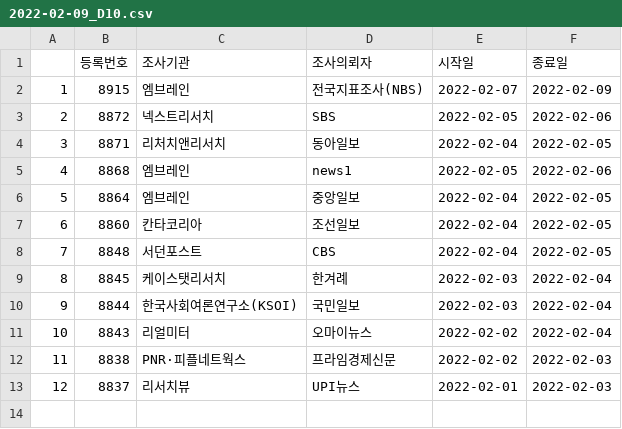
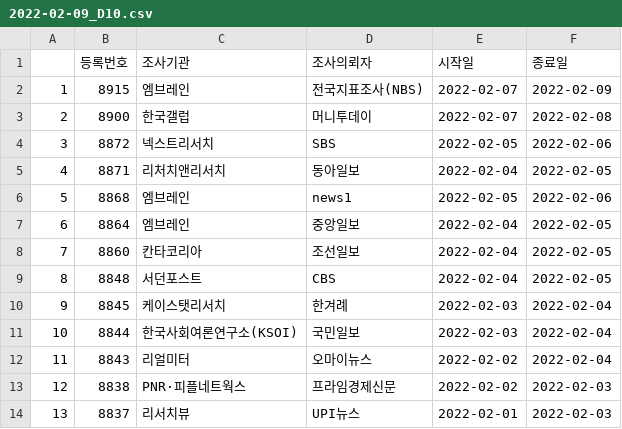
Before and after one commit to scholarsbookcase/koreanelectionpolls2022, a CSV file: IncludedPollsByDate/2022-02-09_D10.csv, drawn as a sheet; addresses are those after the commit; the diff names each change by its address in the sheet, - before the commit and + after, or states it on an @@ line.

```diff
--- a/IncludedPollsByDate/2022-02-09_D10.csv
+++ b/IncludedPollsByDate/2022-02-09_D10.csv
+row 3: 2 | 8900 | 한국갤럽 | 머니투데이 | 2022-02-07 | 2022-02-08
@@ column A renumbered from row 4 down @@
```
Also changed, not shown: IncludedPollsByDate/2022-02-08_D10.csv, IncludedPollsByDate/2022-02-08_D14.csv, 4 other files.
